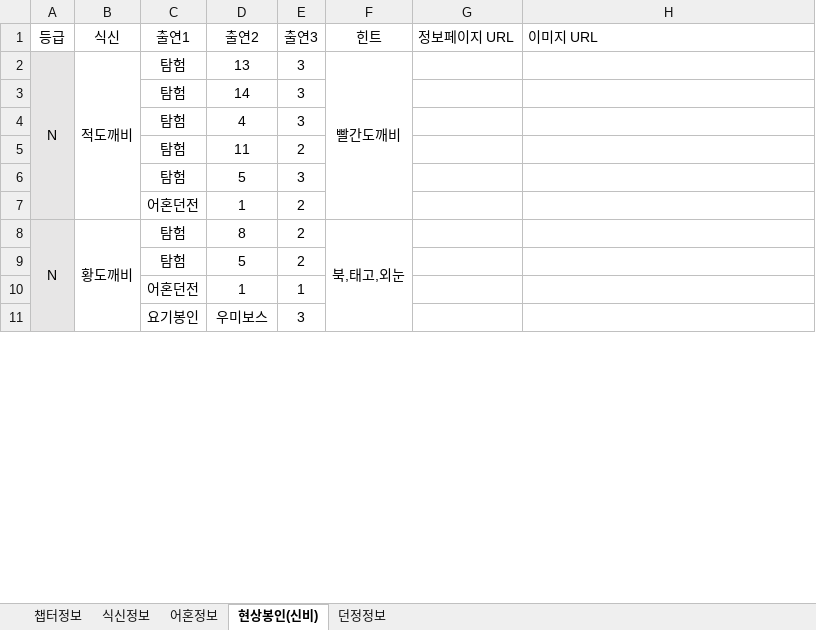
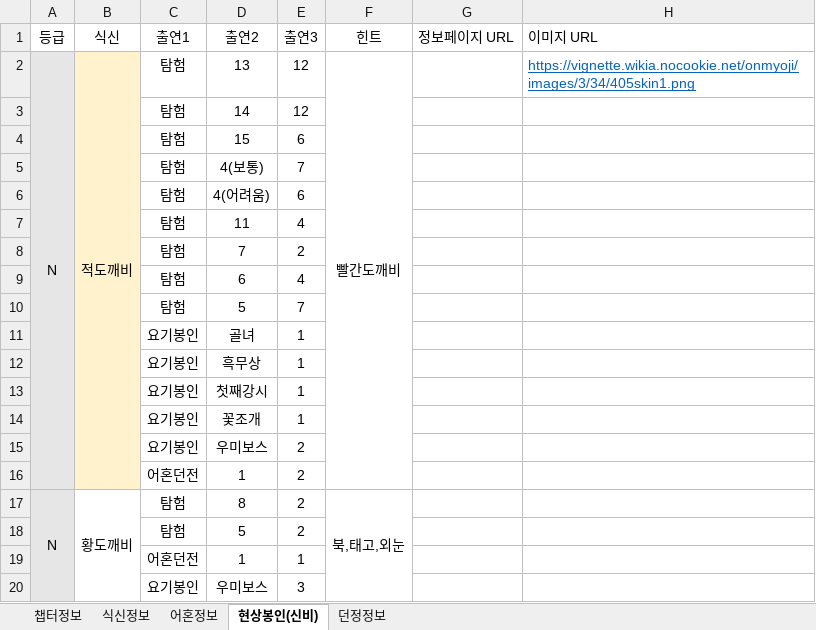
Before and after one commit to devin-sh-kim/onmyoji-bot, an Excel workbook: src/main/resources/onmyoji.xlsx, sheet 현상봉인(신비), drawn as a sheet; only a part is shown; values as stored, in another font and other column widths than the file's, no borders; conditional formats not drawn; removed rows and columns are numbered as before the commit, all else as after; the diff covers the shown part only; the diff names each change by its address in the sheet, - before the commit and + after, or states it on an @@ line.

Commit message:
update data

```diff
--- a/src/main/resources/onmyoji.xlsx (sheet 현상봉인(신비))
+++ b/src/main/resources/onmyoji.xlsx (sheet 현상봉인(신비))
-B2:B3 fill: none
+B2:B3 fill: #FFF2CC
-E2:E3 (출연3): 3
+E2:E3 (출연3): 12
-H2 (이미지 URL): (empty)
+H2 (이미지 URL): https://vignette.wikia.nocookie.net/onmyoji/images/3/34/405skin1.png
-row 4:  |  | 탐험 | 4 | 3
+row 4:  |  | 탐험 | 15 | 6
+row 5:  |  | 탐험 | 4(보통) | 7
+row 6:  |  | 탐험 | 4(어려움) | 6
-B7 fill: none
+B7 fill: #FFF2CC
-E7 (출연3): 2
+E7 (출연3): 4
+row 8:  |  | 탐험 | 7 | 2
+row 9:  |  | 탐험 | 6 | 4
-B10 fill: none
+B10 fill: #FFF2CC
-E10 (출연3): 3
+E10 (출연3): 7
+row 11:  |  | 요기봉인 | 골녀 | 1
+row 12:  |  | 요기봉인 | 흑무상 | 1
+row 13:  |  | 요기봉인 | 첫째강시 | 1
+row 14:  |  | 요기봉인 | 꽃조개 | 1
+row 15:  |  | 요기봉인 | 우미보스 | 2
-B16 fill: none
+B16 fill: #FFF2CC
```
Also changed, not shown: 16 added rows, 2 removed rows, 13 edited cells and cell formats elsewhere in this sheet.
